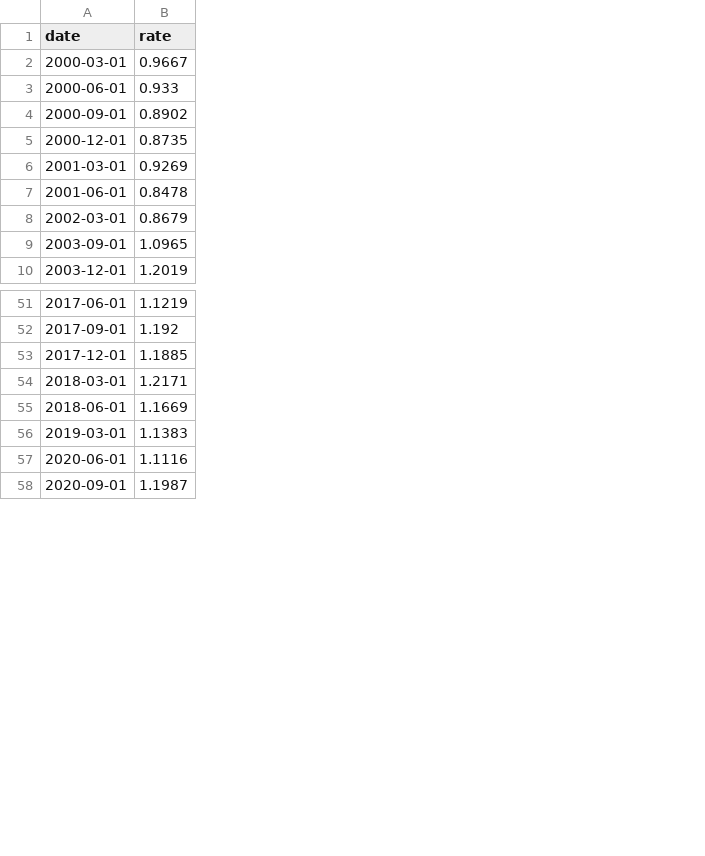
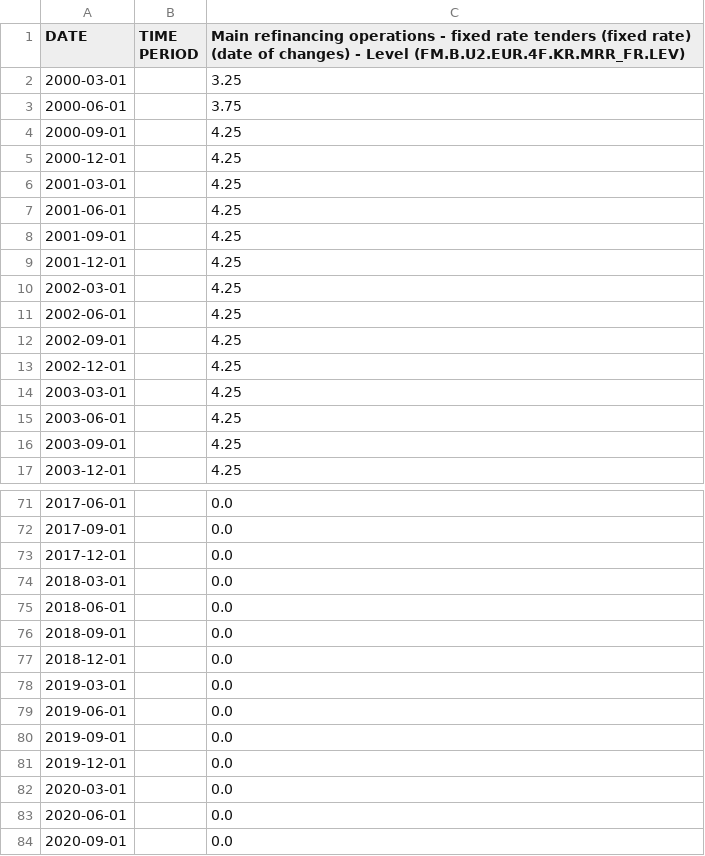
Before and after one commit to amreily/Projet-python-2A, a CSV file: bce_final.csv, drawn as a sheet; only a part is shown, gaps mark what is left out; removed rows and columns are numbered as before the commit, all else as after; the diff covers the shown part only; the diff names each change by its address in the sheet, - before the commit and + after, or states it on an @@ line.

```diff
--- a/bce_final.csv
+++ b/bce_final.csv
-column B (rate), rows 2-10: 0.9667 | 0.933 | 0.8902 | 0.8735 | 0.9269 | 0.8478 | 0.8679 | 1.0965 | 1.2019; rows 51-58: 1.1219 | 1.192 | 1.1885 | 1.2171 | 1.1669 | 1.1383 | 1.1116 | 1.1987
+column B (TIME PERIOD), empty
+column C, rows 1-7: Main refinancing operations - fixed rate tenders (fixed rate) (date of changes) - Level (FM.B.U2.EUR.4F.KR.MRR_FR.LEV) | 3.25 | 3.75 | 4.25 | 4.25 | 4.25 | 4.25; row 10: 4.25; rows 16-17: 4.25 | 4.25; rows 71-75: all 0.0; row 78: 0.0; rows 83-84: 0.0 | 0.0
-A1: date
+A1: DATE
+row 8: 2001-09-01 |  | 4.25
+row 9: 2001-12-01 |  | 4.25
+row 11: 2002-06-01 |  | 4.25
+row 12: 2002-09-01 |  | 4.25
+row 13: 2002-12-01 |  | 4.25
+row 14: 2003-03-01 |  | 4.25
+row 15: 2003-06-01 |  | 4.25
+row 76: 2018-09-01 |  | 0.0
+row 77: 2018-12-01 |  | 0.0
+row 79: 2019-06-01 |  | 0.0
+row 80: 2019-09-01 |  | 0.0
+row 81: 2019-12-01 |  | 0.0
+row 82: 2020-03-01 |  | 0.0
```
Also changed, not shown: 16 added rows elsewhere in this file, 0_bce_final.csv, filtered_bce_interest_rates.csv, 7 other files.
